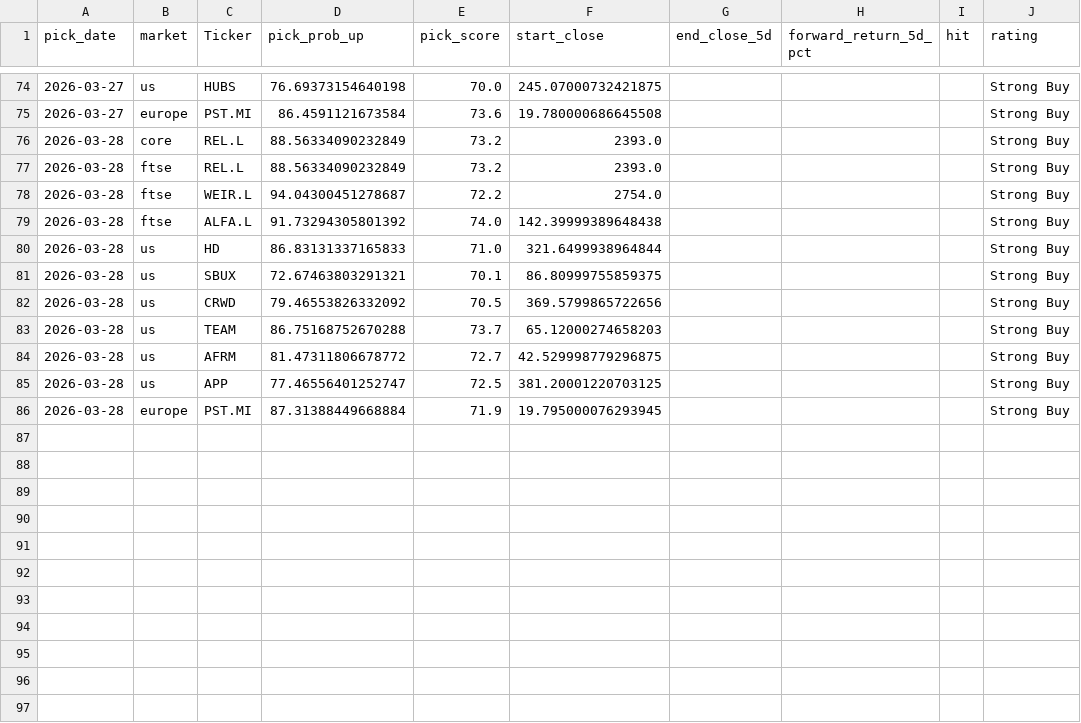
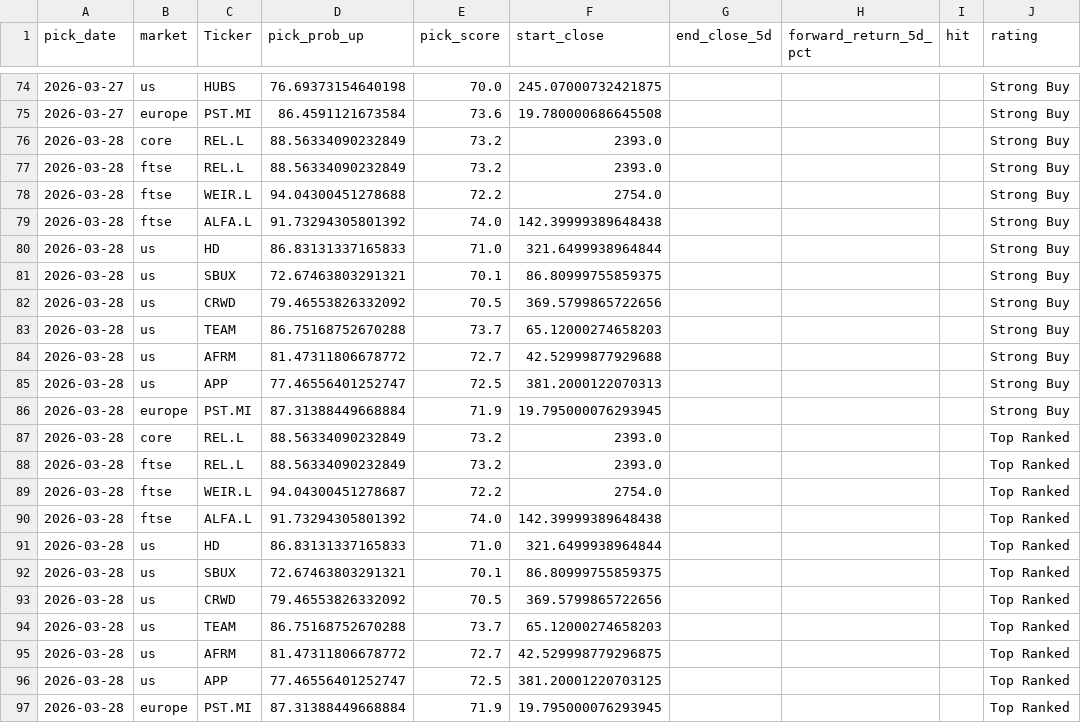
Before and after one commit to Toby0603/AlphaRank, a CSV file: performance_history.csv, drawn as a sheet; only a part is shown, gaps mark what is left out.

```diff
--- a/performance_history.csv
+++ b/performance_history.csv
@@ -77,3 +77,3 @@ pick_date,market,Ticker,pick_prob_up,pick_score,start_close,end_close_5d,forward
 2026-03-28,ftse,REL.L,88.56334090232849,73.2,2393.0,,,,Strong Buy
-2026-03-28,ftse,WEIR.L,94.04300451278687,72.2,2754.0,,,,Strong Buy
+2026-03-28,ftse,WEIR.L,94.04300451278688,72.2,2754.0,,,,Strong Buy
 2026-03-28,ftse,ALFA.L,91.73294305801392,74.0,142.39999389648438,,,,Strong Buy
@@ -83,4 +83,15 @@ pick_date,market,Ticker,pick_prob_up,pick_score,start_close,end_close_5d,forward
 2026-03-28,us,TEAM,86.75168752670288,73.7,65.12000274658203,,,,Strong Buy
-2026-03-28,us,AFRM,81.47311806678772,72.7,42.529998779296875,,,,Strong Buy
-2026-03-28,us,APP,77.46556401252747,72.5,381.20001220703125,,,,Strong Buy
+2026-03-28,us,AFRM,81.47311806678772,72.7,42.52999877929688,,,,Strong Buy
+2026-03-28,us,APP,77.46556401252747,72.5,381.2000122070313,,,,Strong Buy
 2026-03-28,europe,PST.MI,87.31388449668884,71.9,19.795000076293945,,,,Strong Buy
+2026-03-28,core,REL.L,88.56334090232849,73.2,2393.0,,,,Top Ranked
+2026-03-28,ftse,REL.L,88.56334090232849,73.2,2393.0,,,,Top Ranked
+2026-03-28,ftse,WEIR.L,94.04300451278687,72.2,2754.0,,,,Top Ranked
+2026-03-28,ftse,ALFA.L,91.73294305801392,74.0,142.39999389648438,,,,Top Ranked
+2026-03-28,us,HD,86.83131337165833,71.0,321.6499938964844,,,,Top Ranked
+2026-03-28,us,SBUX,72.67463803291321,70.1,86.80999755859375,,,,Top Ranked
+2026-03-28,us,CRWD,79.46553826332092,70.5,369.5799865722656,,,,Top Ranked
+2026-03-28,us,TEAM,86.75168752670288,73.7,65.12000274658203,,,,Top Ranked
+2026-03-28,us,AFRM,81.47311806678772,72.7,42.529998779296875,,,,Top Ranked
+2026-03-28,us,APP,77.46556401252747,72.5,381.20001220703125,,,,Top Ranked
+2026-03-28,europe,PST.MI,87.31388449668884,71.9,19.795000076293945,,,,Top Ranked
```
Also changed, not shown: benchmark_summary.csv, results_core.csv, 4 other files.
